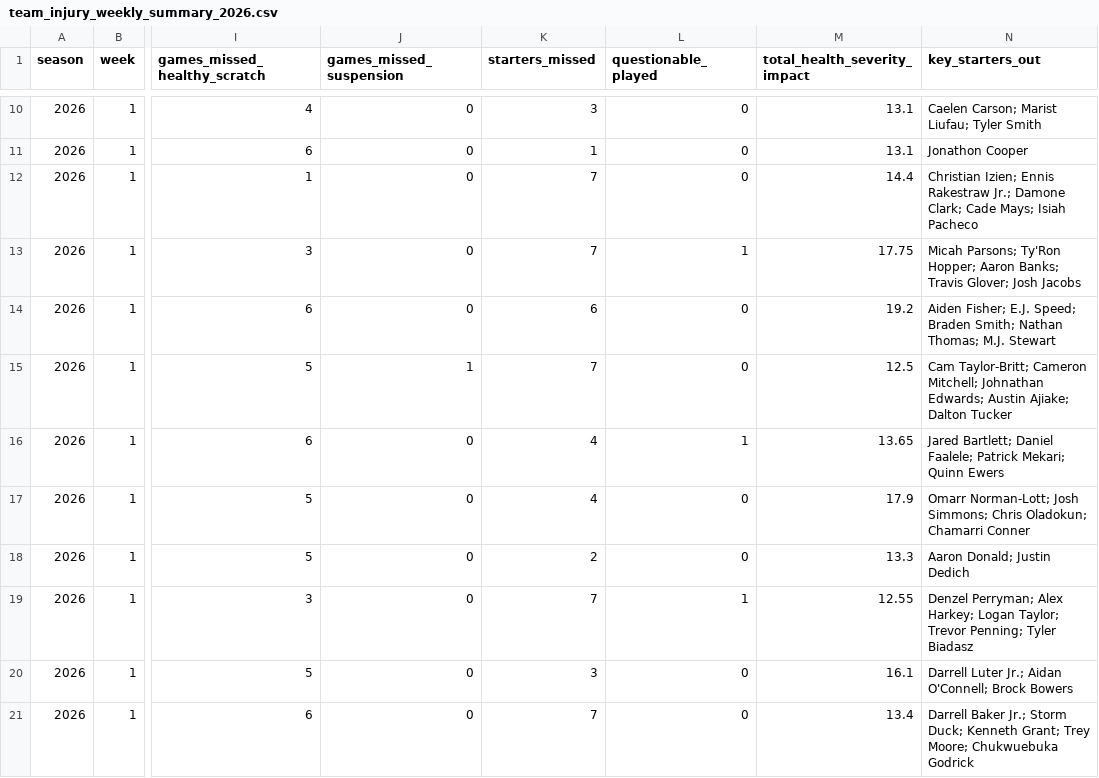
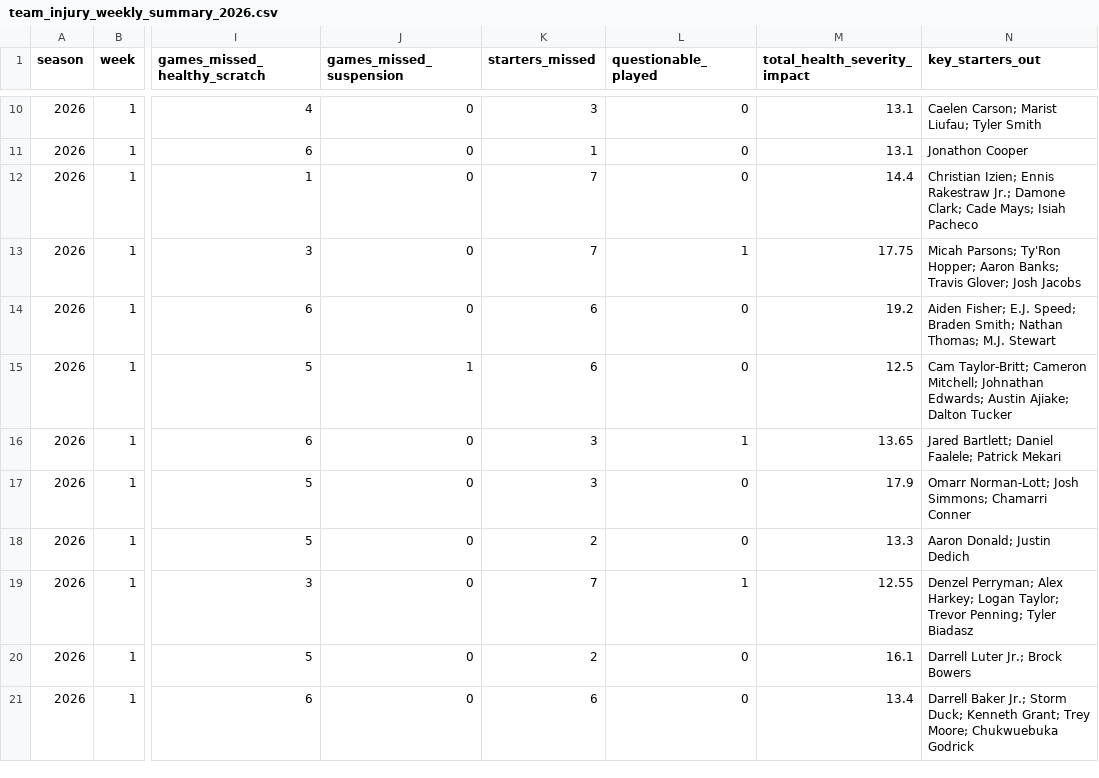
Before and after one commit to amarkules1/nfl-injury-analysis, a CSV file: frontend/public/data/team_injury_weekly_summary_2026.csv, drawn as a sheet; only a part is shown, gaps mark what is left out; the diff covers the shown part only; the diff names each change by its address in the sheet, - before the commit and + after, or states it on an @@ line.

```diff
--- a/frontend/public/data/team_injury_weekly_summary_2026.csv
+++ b/frontend/public/data/team_injury_weekly_summary_2026.csv
-K15 (starters_missed): 7
+K15 (starters_missed): 6
-K16:K17 (starters_missed): 4
+K16:K17 (starters_missed): 3
-N16 (key_starters_out): …Faalele; Patrick Mekari; Quinn Ewers
+N16 (key_starters_out): …Faalele; Patrick Mekari
-N17 (key_starters_out): …Josh Simmons; Chris Oladokun; Chamarri Conner
+N17 (key_starters_out): …Josh Simmons; Chamarri Conner
-K20 (starters_missed): 3
+K20 (starters_missed): 2
-N20 (key_starters_out): Darrell Luter Jr.; Aidan O'Connell; Brock Bowers
+N20 (key_starters_out): Darrell Luter Jr.; Brock Bowers
-K21 (starters_missed): 7
+K21 (starters_missed): 6
```
Also changed, not shown: 67 edited cells elsewhere in this file, 6 other files.
